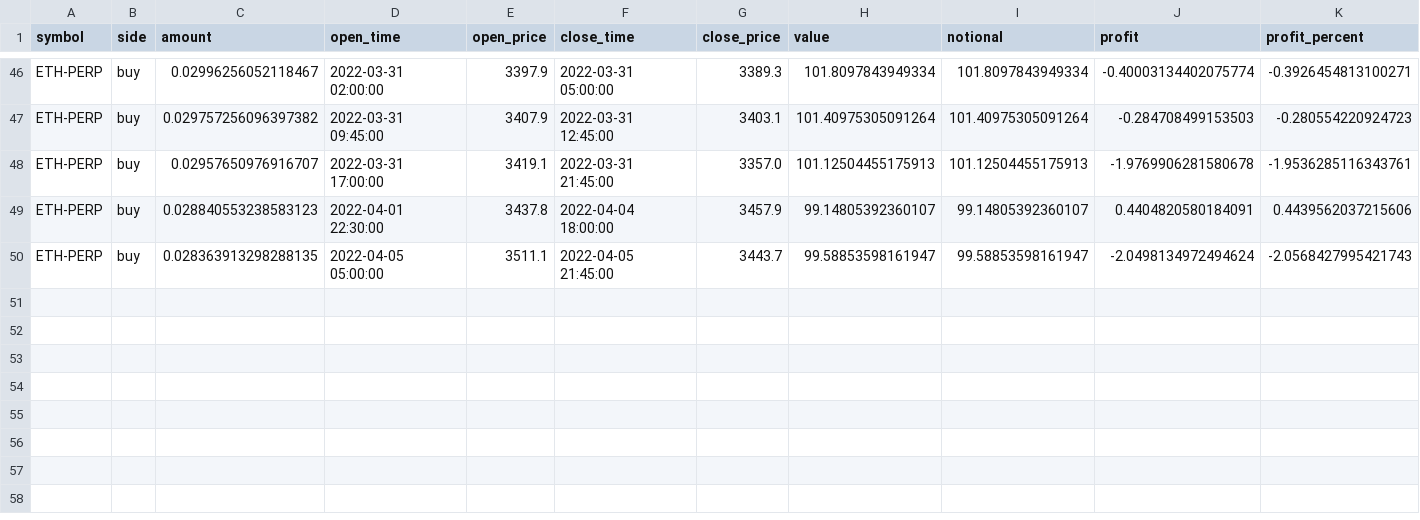
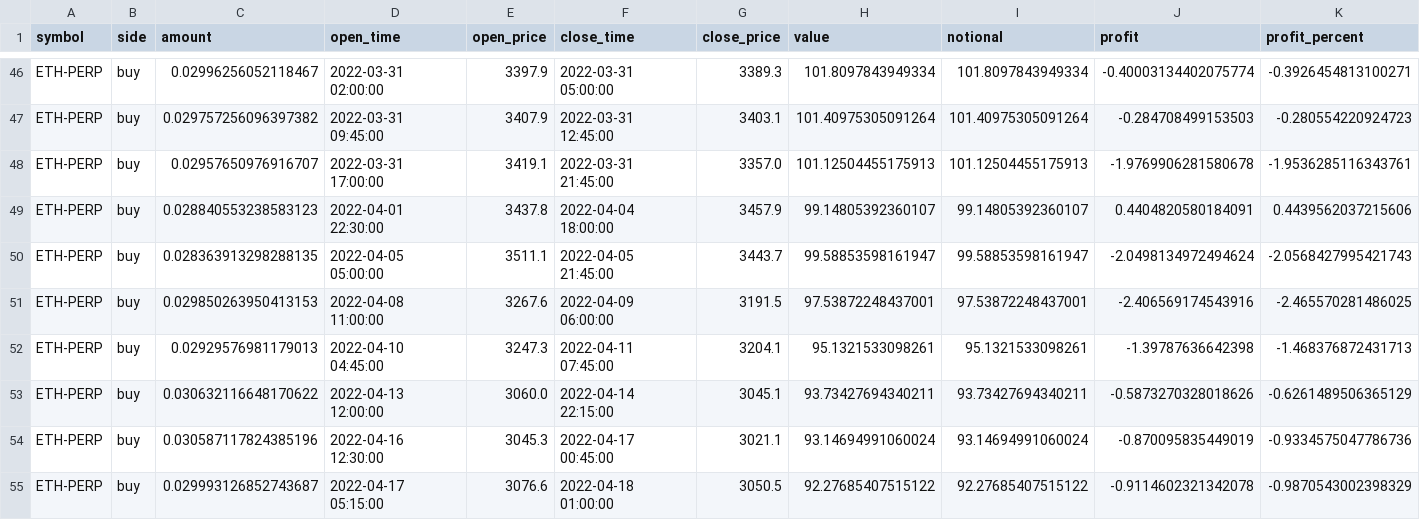
Before and after one commit to neozan/puresed-backtest, a CSV file: backtest/transactions/cross.csv, drawn as a sheet; only a part is shown, gaps mark what is left out; the diff names each change by its address in the sheet, - before the commit and + after, or states it on an @@ line.

```diff
--- a/backtest/transactions/cross.csv
+++ b/backtest/transactions/cross.csv
+row 51: ETH-PERP | buy | 0.029850263950413153 | 2022-04-08 11:00:00 | 3267.6 | 2022-04-09 06:00:00 | 3191.5 | 97.53872248437001 | 97.53872248437001 | -2.406569174543916 | -2.465570281486025
+row 52: ETH-PERP | buy | 0.02929576981179013 | 2022-04-10 04:45:00 | 3247.3 | 2022-04-11 07:45:00 | 3204.1 | 95.1321533098261 | 95.1321533098261 | -1.39787636642398 | -1.468376872431713
+row 53: ETH-PERP | buy | 0.030632116648170622 | 2022-04-13 12:00:00 | 3060.0 | 2022-04-14 22:15:00 | 3045.1 | 93.73427694340211 | 93.73427694340211 | -0.5873270328018626 | -0.6261489506365129
+row 54: ETH-PERP | buy | 0.030587117824385196 | 2022-04-16 12:30:00 | 3045.3 | 2022-04-17 00:45:00 | 3021.1 | 93.14694991060024 | 93.14694991060024 | -0.870095835449019 | -0.9334575047786736
+row 55: ETH-PERP | buy | 0.029993126852743687 | 2022-04-17 05:15:00 | 3076.6 | 2022-04-18 01:00:00 | 3050.5 | 92.27685407515122 | 92.27685407515122 | -0.9114602321342078 | -0.9870543002398329
```
Also changed, not shown: backtest/transactions/cryptoris_15m.csv, backtest/transactions/cryptoris_30m.csv, 10 other files.
